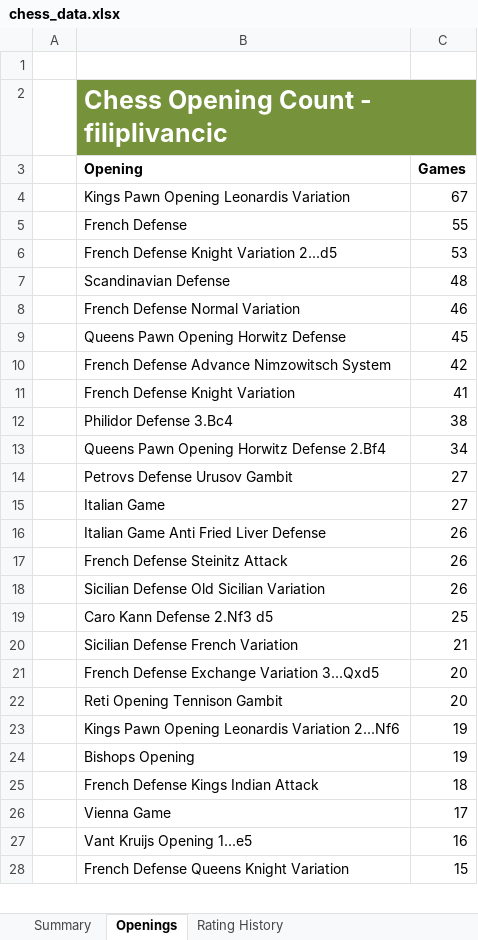
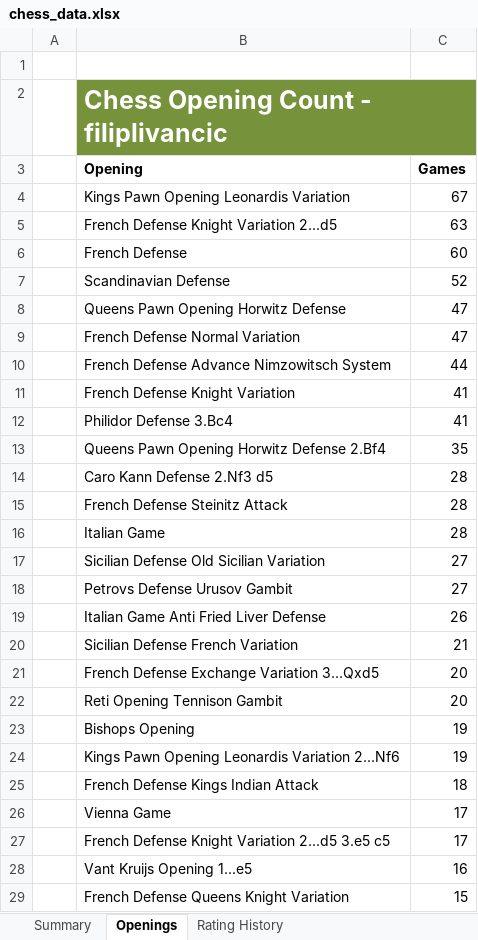
Before and after one commit to Filpill/chess_analysis, an Excel workbook: xlsx_data/chess_data.xlsx, sheet Openings, drawn as a sheet; only a part is shown; values as stored, in another font and other column widths than the file's, no borders; table styles not drawn; removed rows and columns are numbered as before the commit, all else as after; the diff covers the shown part only; the diff names each change by its address in the sheet, - before the commit and + after, or states it on an @@ line.

```diff
--- a/xlsx_data/chess_data.xlsx (sheet Openings)
+++ b/xlsx_data/chess_data.xlsx (sheet Openings)
-row 5:  | French Defense | 55
-C5 (Games): 53
+C5 (Games): 63
+row 6:  | French Defense | 60
-C7 (Games): 48
+C7 (Games): 52
-row 8:  | French Defense Normal Variation | 46
-C8 (Games): 45
+C8 (Games): 47
+row 9:  | French Defense Normal Variation | 47
-C10 (Games): 42
+C10 (Games): 44
-C12 (Games): 38
+C12 (Games): 41
-C13 (Games): 34
+C13 (Games): 35
+row 14:  | Caro Kann Defense 2.Nf3 d5 | 28
+row 15:  | French Defense Steinitz Attack | 28
+row 16:  | Italian Game | 28
+row 17:  | Sicilian Defense Old Sicilian Variation | 27
-row 15:  | Italian Game | 27
-row 17:  | French Defense Steinitz Attack | 26
-row 18:  | Sicilian Defense Old Sicilian Variation | 26
-row 19:  | Caro Kann Defense 2.Nf3 d5 | 25
@@ row 24 moved to row 23: Bishops Opening @@
+row 27:  | French Defense Knight Variation 2...d5 3.e5 c5 | 17
```
Also changed, not shown: 23 added rows, 19 removed rows, 227 moved rows and 22 edited cells elsewhere in this sheet, sheet Rating History, sheet Summary, 2 other files.
